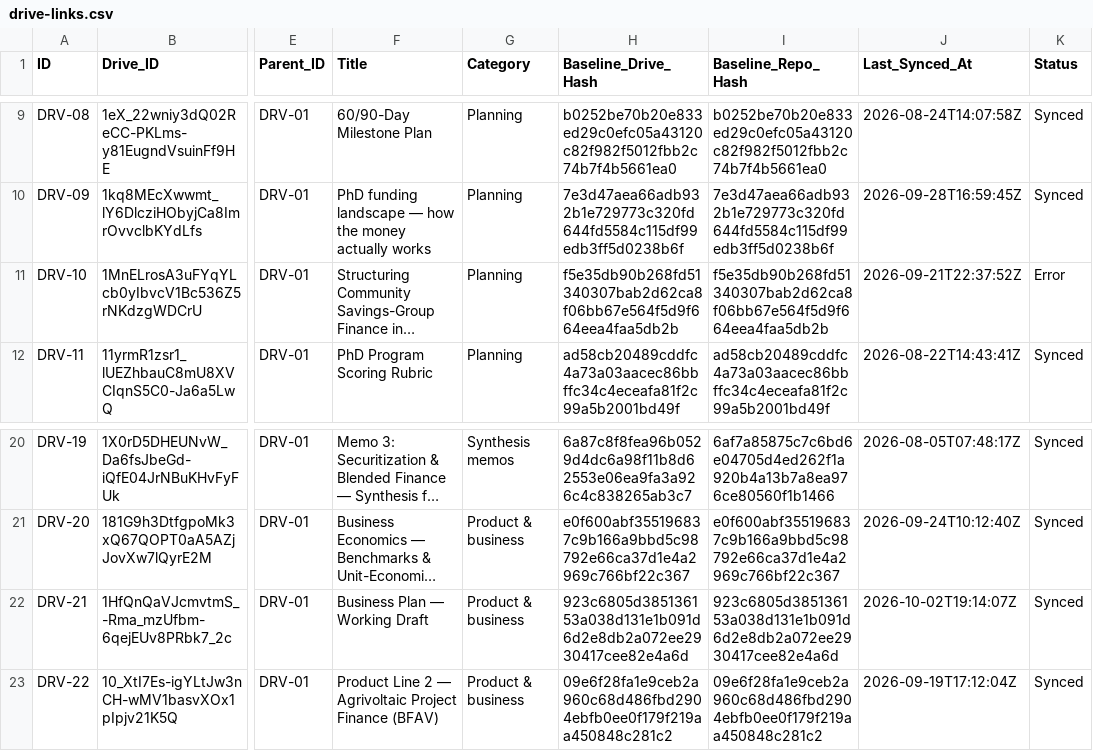
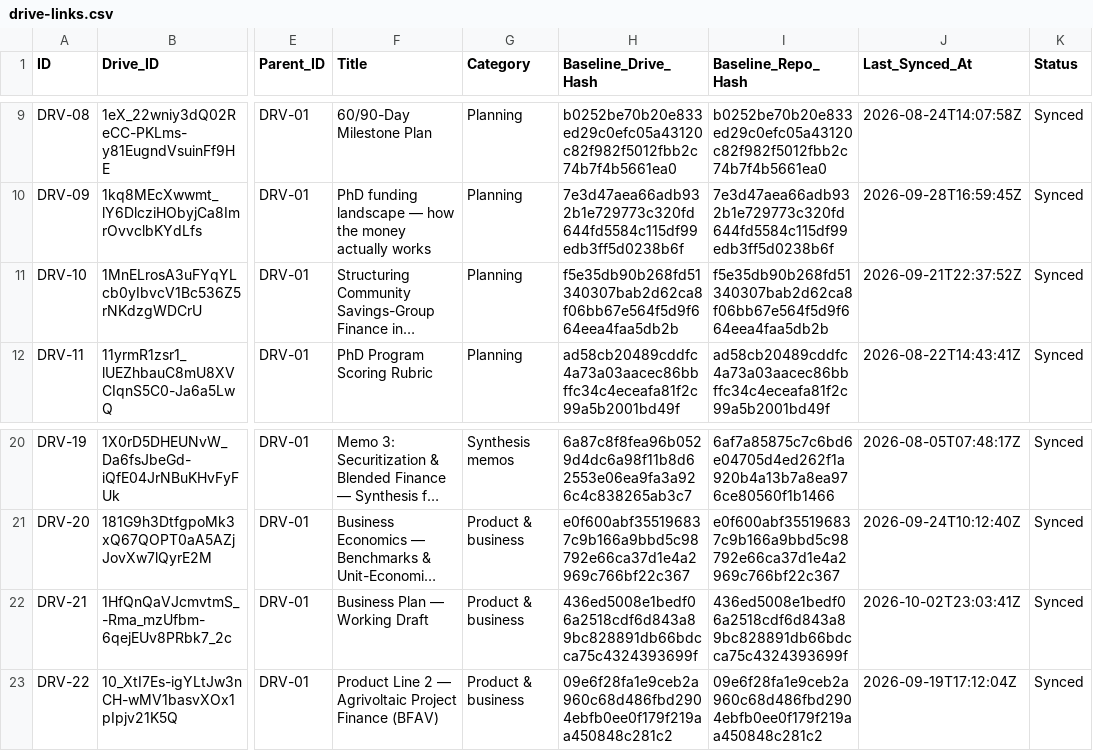
Before and after one commit to benbaichmankass/sustainable-finance-venture, a CSV file: data/drive-links.csv, drawn as a sheet; only a part is shown, gaps mark what is left out; long unchanged cells end in …; the diff names each change by its address in the sheet, - before the commit and + after, or states it on an @@ line.

```diff
--- a/data/drive-links.csv
+++ b/data/drive-links.csv
-K11 (Status): Error
+K11 (Status): Synced
-H22 (Baseline_Drive_Hash): 923c6805d385136153a038d131e1b091d6d2e8db2a072ee2930417cee82e4a6d
+H22 (Baseline_Drive_Hash): 436ed5008e1bedf06a2518cdf6d843a89bc828891db66bdcca75c4324393699f
-I22 (Baseline_Repo_Hash): 923c6805d385136153a038d131e1b091d6d2e8db2a072ee2930417cee82e4a6d
+I22 (Baseline_Repo_Hash): 436ed5008e1bedf06a2518cdf6d843a89bc828891db66bdcca75c4324393699f
-J22 (Last_Synced_At): 2026-10-02T19:14:07Z
+J22 (Last_Synced_At): 2026-10-02T23:03:41Z
```
Also changed, not shown: 2 other files.
